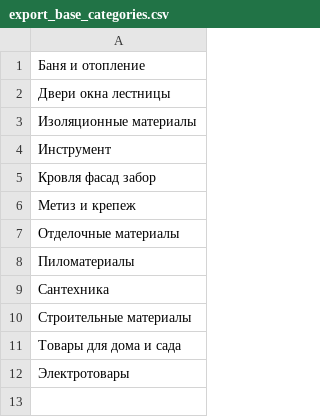
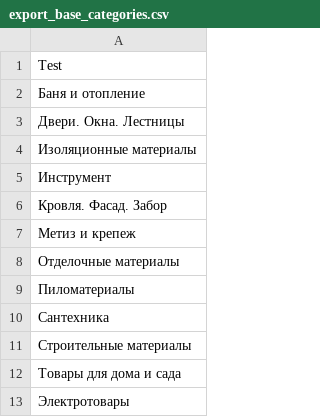
Before and after one commit to kravtandr/b2b-backend, a CSV file: export_base_categories.csv, drawn as a sheet.

```diff
--- a/export_base_categories.csv
+++ b/export_base_categories.csv
@@ -1,6 +1,7 @@
+Test
 Баня и отопление
-Двери окна лестницы
+Двери. Окна. Лестницы
 Изоляционные материалы
 Инструмент
-Кровля фасад забор
+Кровля. Фасад. Забор
 Метиз и крепеж
```
Also changed, not shown: 1 other file.
